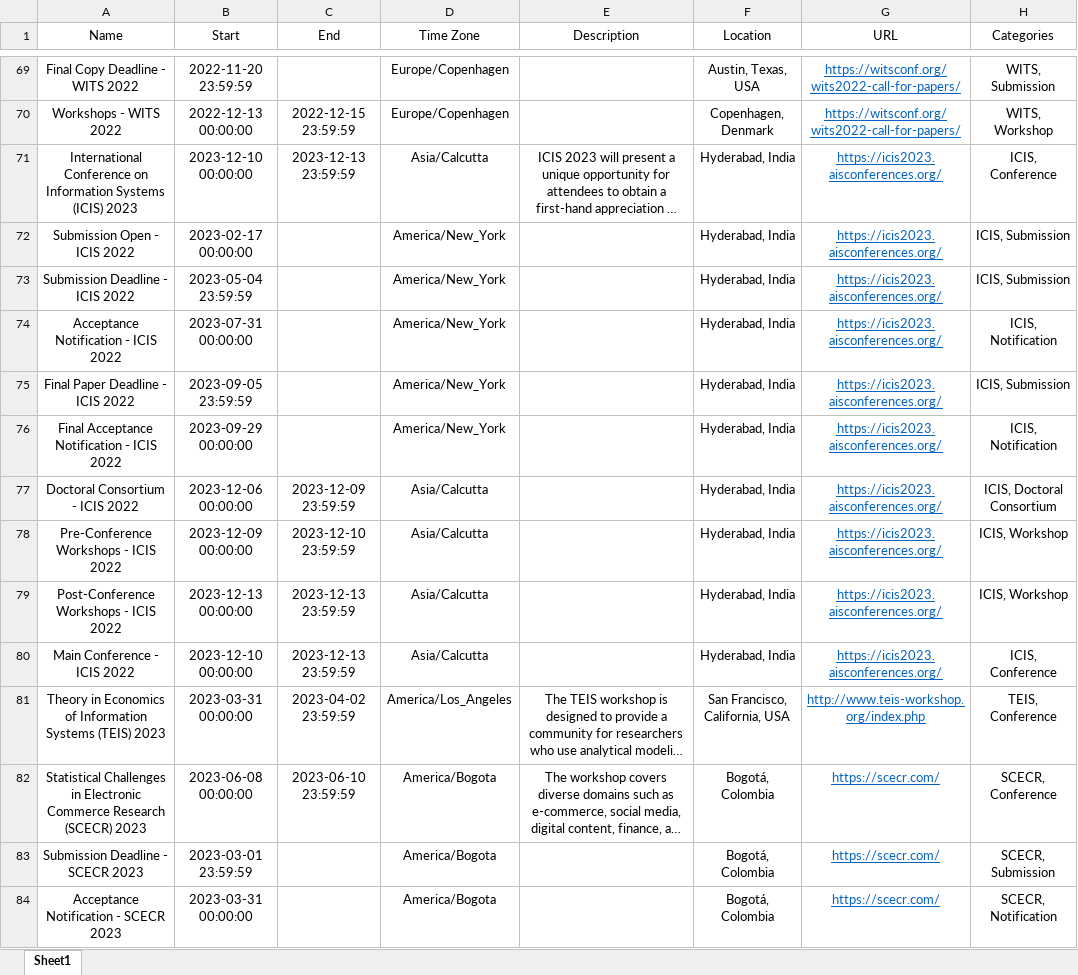
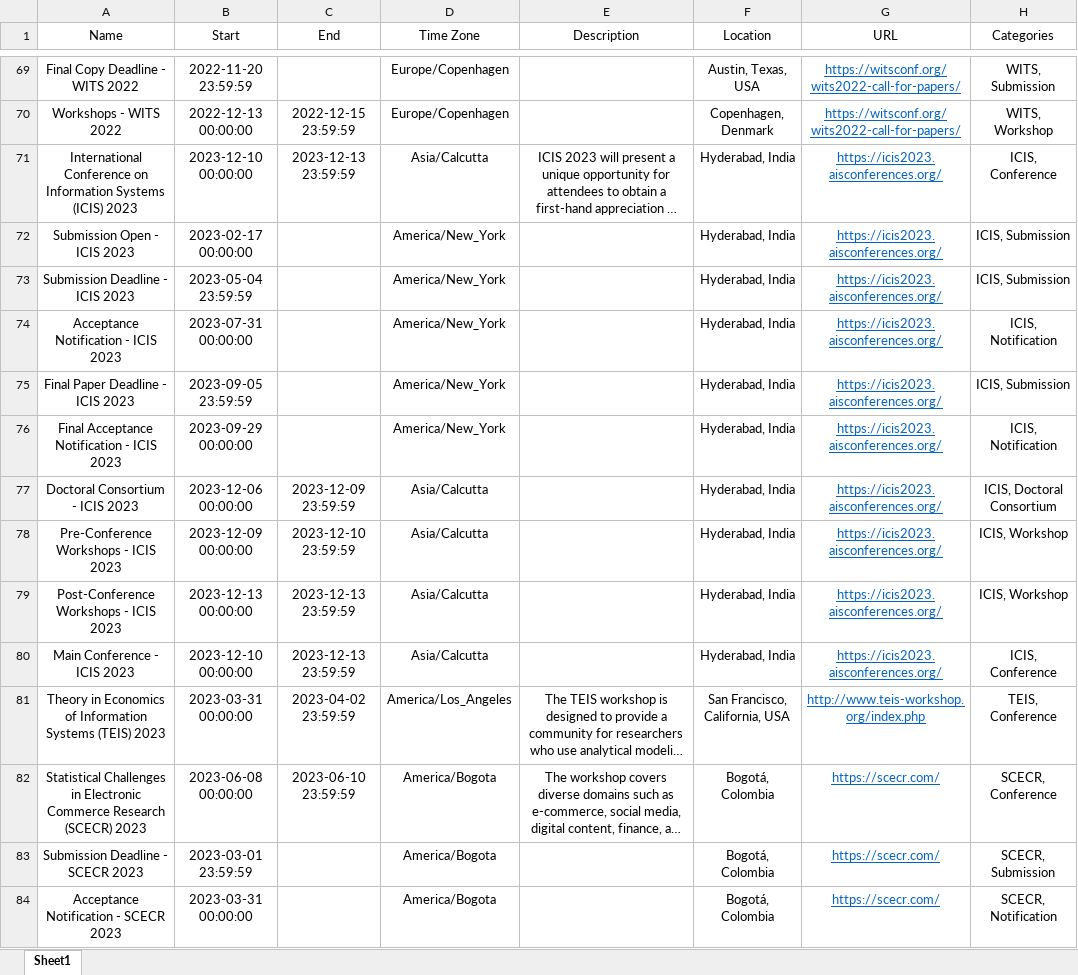
Before and after one commit to liu-yihong/MIS-Calendar, an Excel workbook: ConferenceList.xlsx, sheet Sheet1, drawn as a sheet; only a part is shown, gaps mark what is left out; long unchanged cells end in …; values as stored, in another font and other column widths than the file's, no borders; the diff names each change by its address in the sheet, - before the commit and + after, or states it on an @@ line.

Commit message:
Update ConferenceList.xlsx

```diff
--- a/ConferenceList.xlsx (sheet Sheet1)
+++ b/ConferenceList.xlsx (sheet Sheet1)
-A72 (Name): Submission Open - ICIS 2022
+A72 (Name): Submission Open - ICIS 2023
-A73 (Name): Submission Deadline - ICIS 2022
+A73 (Name): Submission Deadline - ICIS 2023
-A74 (Name): Acceptance Notification - ICIS 2022
+A74 (Name): Acceptance Notification - ICIS 2023
-A75 (Name): Final Paper Deadline - ICIS 2022
+A75 (Name): Final Paper Deadline - ICIS 2023
-A76 (Name): Final Acceptance Notification - ICIS 2022
+A76 (Name): Final Acceptance Notification - ICIS 2023
-A77 (Name): Doctoral Consortium - ICIS 2022
+A77 (Name): Doctoral Consortium - ICIS 2023
-A78 (Name): Pre-Conference Workshops - ICIS 2022
+A78 (Name): Pre-Conference Workshops - ICIS 2023
-A79 (Name): Post-Conference Workshops - ICIS 2022
+A79 (Name): Post-Conference Workshops - ICIS 2023
-A80 (Name): Main Conference - ICIS 2022
+A80 (Name): Main Conference - ICIS 2023
```
